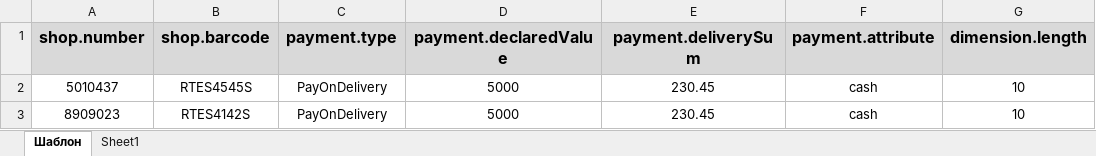
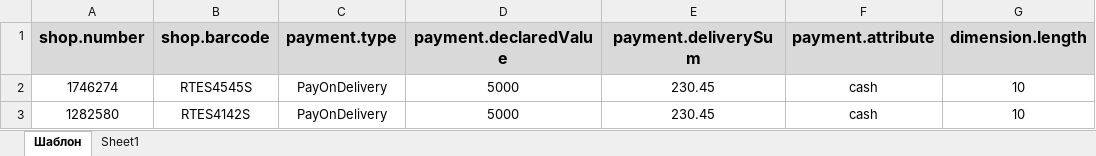
Before and after one commit to Seelector0/apiv2-regress2, an Excel workbook: folder_with_orders/orders_russian_post.xlsx, sheet Шаблон, drawn as a sheet; only a part is shown; values as stored, in another font and other column widths than the file's, no borders; charts and pictures not drawn; the diff names each change by its address in the sheet, - before the commit and + after, or states it on an @@ line.

```diff
--- a/folder_with_orders/orders_russian_post.xlsx (sheet Шаблон)
+++ b/folder_with_orders/orders_russian_post.xlsx (sheet Шаблон)
-A2 (shop.number): 5010437
+A2 (shop.number): 1746274
-A3 (shop.number): 8909023
+A3 (shop.number): 1282580
```
Also changed, not shown: folder_with_orders/orders_format_russian_post.xlsx.
